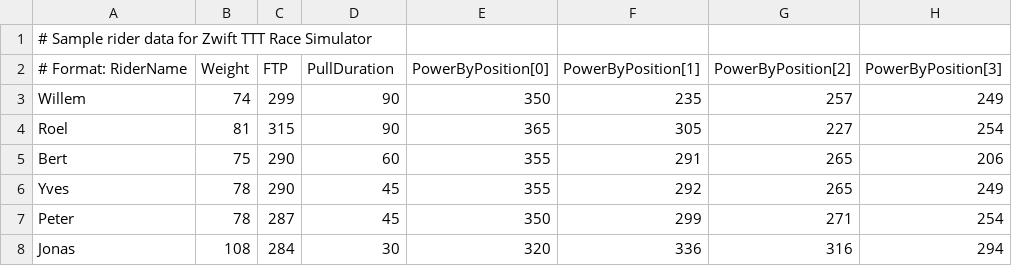
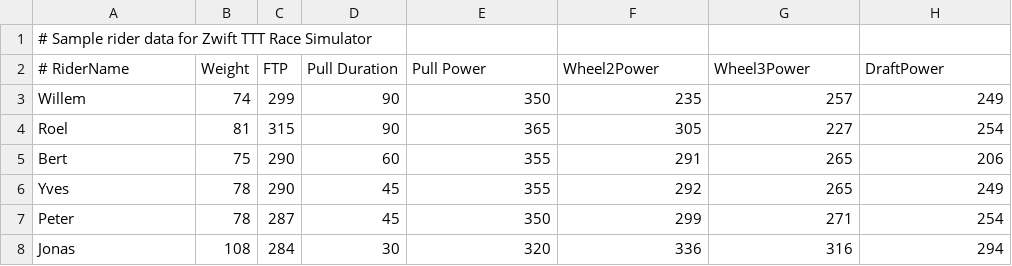
Before and after one commit to simonech/zwift-ttt-race-simulator, a CSV file: sample-riders.csv, drawn as a sheet; removed rows and columns are numbered as before the commit, all else as after; the diff names each change by its address in the sheet, - before the commit and + after, or states it on an @@ line.

```diff
--- a/sample-riders.csv
+++ b/sample-riders.csv
-row 2: # Format: RiderName | Weight | FTP | PullDuration | PowerByPosition[0] | PowerByPosition[1] | PowerByPosition[2] | PowerByPosition[3]
+row 2: # RiderName | Weight | FTP | Pull Duration | Pull Power | Wheel2Power | Wheel3Power | DraftPower
```
Also changed, not shown: 5 other files.
